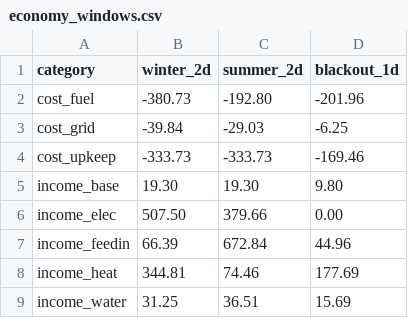
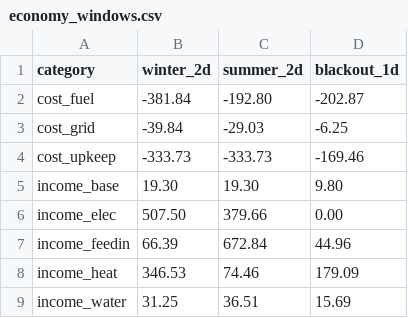
Before and after one commit to markisbell/infrastruct, a CSV file: tools/balancing/economy_windows.csv, drawn as a sheet.

```diff
--- a/tools/balancing/economy_windows.csv
+++ b/tools/balancing/economy_windows.csv
@@ -1,3 +1,3 @@
 category,winter_2d,summer_2d,blackout_1d
-cost_fuel,-380.73,-192.80,-201.96
+cost_fuel,-381.84,-192.80,-202.87
 cost_grid,-39.84,-29.03,-6.25
@@ -7,3 +7,3 @@ income_elec,507.50,379.66,0.00
 income_feedin,66.39,672.84,44.96
-income_heat,344.81,74.46,177.69
+income_heat,346.53,74.46,179.09
 income_water,31.25,36.51,15.69
```
Also changed, not shown: 8 other files.
